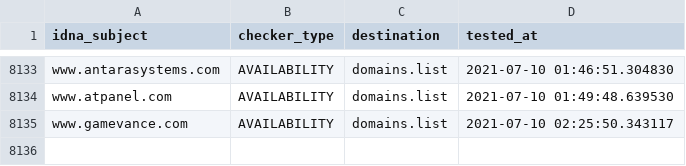
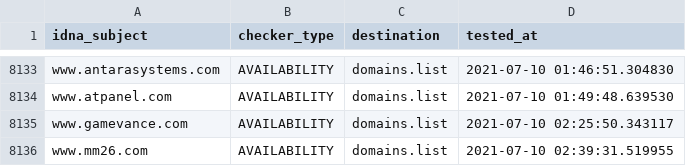
Before and after one commit to Ultimate-Hosts-Blacklist/Michael_Trimms_Hosts, a CSV file: .pyfunceble/inactive.csv, drawn as a sheet; only a part is shown, gaps mark what is left out.

```diff
--- a/.pyfunceble/inactive.csv
+++ b/.pyfunceble/inactive.csv
@@ -8135 +8135,2 @@ www.atpanel.com,AVAILABILITY,domains.list,2021-07-10 01:49:48.639530
 www.gamevance.com,AVAILABILITY,domains.list,2021-07-10 02:25:50.343117
+www.mm26.com,AVAILABILITY,domains.list,2021-07-10 02:39:31.519955
```
Also changed, not shown: 12 other files.
